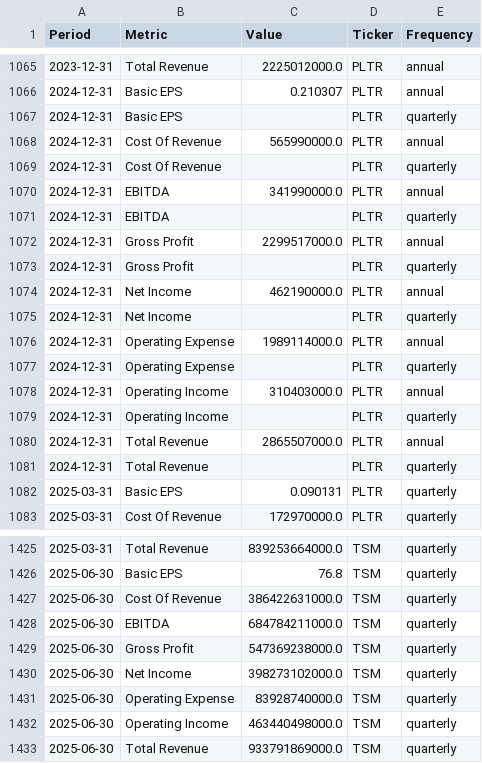
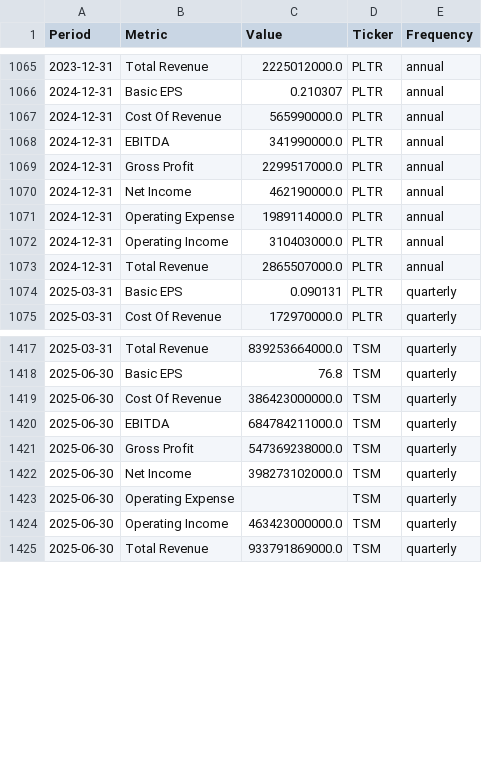
Before and after one commit to jpzingoni/stocks-market, a CSV file: income_statement_yahoo.csv, drawn as a sheet; only a part is shown, gaps mark what is left out; the diff covers the shown part only.

```diff
--- a/income_statement_yahoo.csv
+++ b/income_statement_yahoo.csv
@@ -1066,17 +1066,9 @@ Period,Metric,Value,Ticker,Frequency
 2024-12-31,Basic EPS,0.210307,PLTR,annual
-2024-12-31,Basic EPS,,PLTR,quarterly
 2024-12-31,Cost Of Revenue,565990000.0,PLTR,annual
-2024-12-31,Cost Of Revenue,,PLTR,quarterly
 2024-12-31,EBITDA,341990000.0,PLTR,annual
-2024-12-31,EBITDA,,PLTR,quarterly
 2024-12-31,Gross Profit,2299517000.0,PLTR,annual
-2024-12-31,Gross Profit,,PLTR,quarterly
 2024-12-31,Net Income,462190000.0,PLTR,annual
-2024-12-31,Net Income,,PLTR,quarterly
 2024-12-31,Operating Expense,1989114000.0,PLTR,annual
-2024-12-31,Operating Expense,,PLTR,quarterly
 2024-12-31,Operating Income,310403000.0,PLTR,annual
-2024-12-31,Operating Income,,PLTR,quarterly
 2024-12-31,Total Revenue,2865507000.0,PLTR,annual
-2024-12-31,Total Revenue,,PLTR,quarterly
 2025-03-31,Basic EPS,0.090131,PLTR,quarterly
@@ -1426,3 +1418,3 @@ Period,Metric,Value,Ticker,Frequency
 2025-06-30,Basic EPS,76.8,TSM,quarterly
-2025-06-30,Cost Of Revenue,386422631000.0,TSM,quarterly
+2025-06-30,Cost Of Revenue,386423000000.0,TSM,quarterly
 2025-06-30,EBITDA,684784211000.0,TSM,quarterly
@@ -1430,4 +1422,4 @@ Period,Metric,Value,Ticker,Frequency
 2025-06-30,Net Income,398273102000.0,TSM,quarterly
-2025-06-30,Operating Expense,83928740000.0,TSM,quarterly
-2025-06-30,Operating Income,463440498000.0,TSM,quarterly
+2025-06-30,Operating Expense,,TSM,quarterly
+2025-06-30,Operating Income,463423000000.0,TSM,quarterly
 2025-06-30,Total Revenue,933791869000.0,TSM,quarterly
```
Also changed, not shown: 1 edited cell elsewhere in this file, DIM_Tickers.csv, fundamentals_yahoo.csv, 1 other file.
